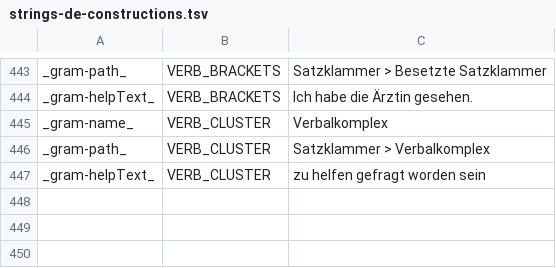
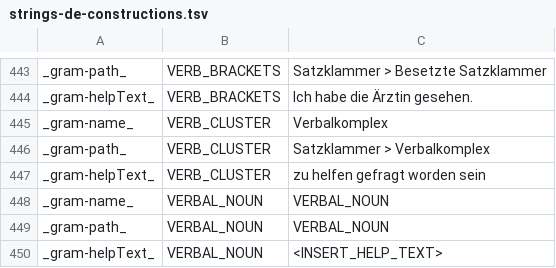
Before and after one commit to reynoldsnlp/flair, a TSV file: src/main/java/com/flair/client/localization/resources/strings-de-constructions.tsv, drawn as a sheet; only a part is shown, gaps mark what is left out; the diff names each change by its address in the sheet, - before the commit and + after, or states it on an @@ line.

Commit message:
Add grammar constructions. Improve Madamira token alignment.

```diff
--- a/src/main/java/com/flair/client/localization/resources/strings-de-constructions.tsv
+++ b/src/main/java/com/flair/client/localization/resources/strings-de-constructions.tsv
+row 448: _gram-name_ | VERBAL_NOUN | VERBAL_NOUN
+row 449: _gram-path_ | VERBAL_NOUN | VERBAL_NOUN
+row 450: _gram-helpText_ | VERBAL_NOUN | <INSERT_HELP_TEXT>
```
Also changed, not shown: src/main/java/com/flair/client/localization/resources/strings-de-general.tsv, src/main/java/com/flair/client/localization/resources/strings-en-constructions.tsv, 6 other files.
